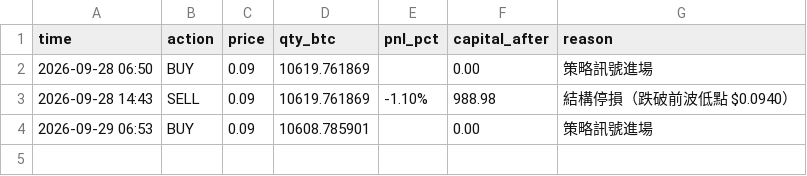
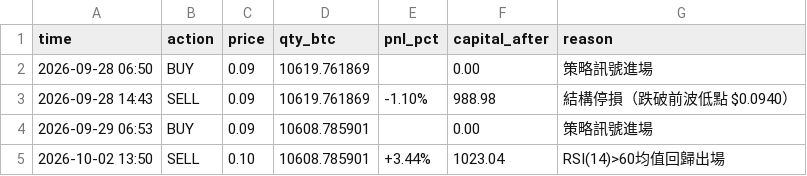
Before and after one commit to KevinYee-yee/btc-trading-bot, a CSV file: paper_trade_log_doge_mr.csv, drawn as a sheet; the diff names each change by its address in the sheet, - before the commit and + after, or states it on an @@ line.

```diff
--- a/paper_trade_log_doge_mr.csv
+++ b/paper_trade_log_doge_mr.csv
+row 5: 2026-10-02 13:50 | SELL | 0.10 | 10608.785901 | +3.44% | 1023.04 | RSI(14)>60均值回歸出場
```
Also changed, not shown: 1 other file.
